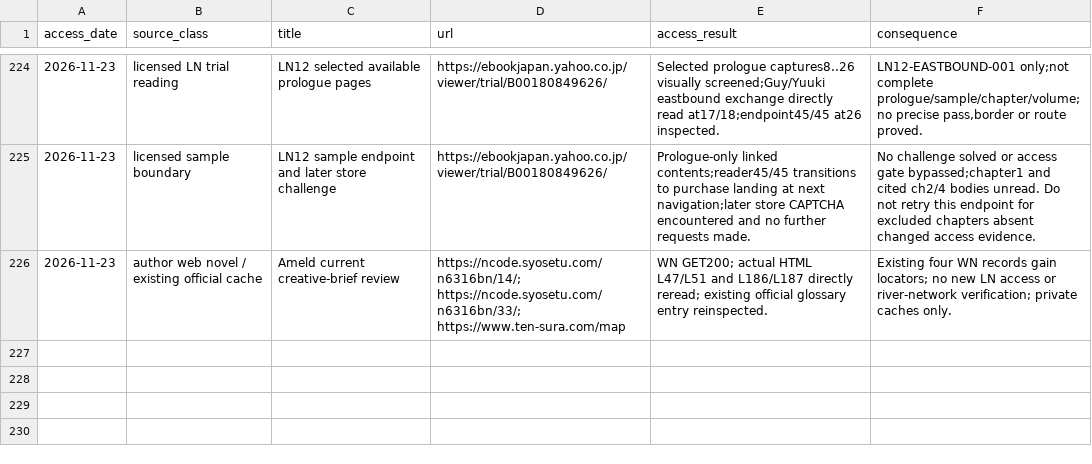
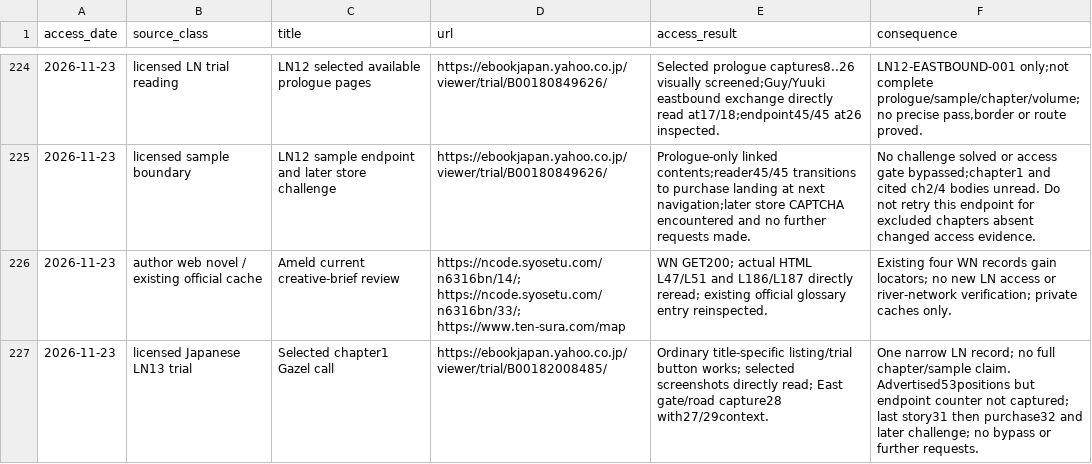
Before and after one commit to Yasuke2000/ocs-two-lives, a CSV file: docs/research/tensura-world-2026-11-19/source-access.csv, drawn as a sheet; only a part is shown, gaps mark what is left out.

```diff
--- a/docs/research/tensura-world-2026-11-19/source-access.csv
+++ b/docs/research/tensura-world-2026-11-19/source-access.csv
@@ -226 +226,2 @@ access_date,source_class,title,url,access_result,consequence
 2026-11-23,author web novel / existing official cache,Ameld current creative-brief review,https://ncode.syosetu.com/n6316bn/14/; https://ncode.syosetu.com/n6316bn/33/; https://www.ten-sura.com/map,WN GET200; actual HTML L47/L51 and L186/L187 directly reread; existing official glossary entry reinspected.,Existing four WN records gain locators; no new LN access or river-network verification; private caches only.
+2026-11-23,licensed Japanese LN13 trial,Selected chapter1 Gazel call,https://ebookjapan.yahoo.co.jp/viewer/trial/B00182008485/,Ordinary title-specific listing/trial button works; selected screenshots directly read; East gate/road capture28 with27/29context.,One narrow LN record; no full chapter/sample claim. Advertised53positions but endpoint counter not captured; last story31 then purchase32 and later challenge; no bypass or further requests.
```
Also changed, not shown: docs/research/tensura-world-2026-11-19/geography-facts.csv, 13 other files.
